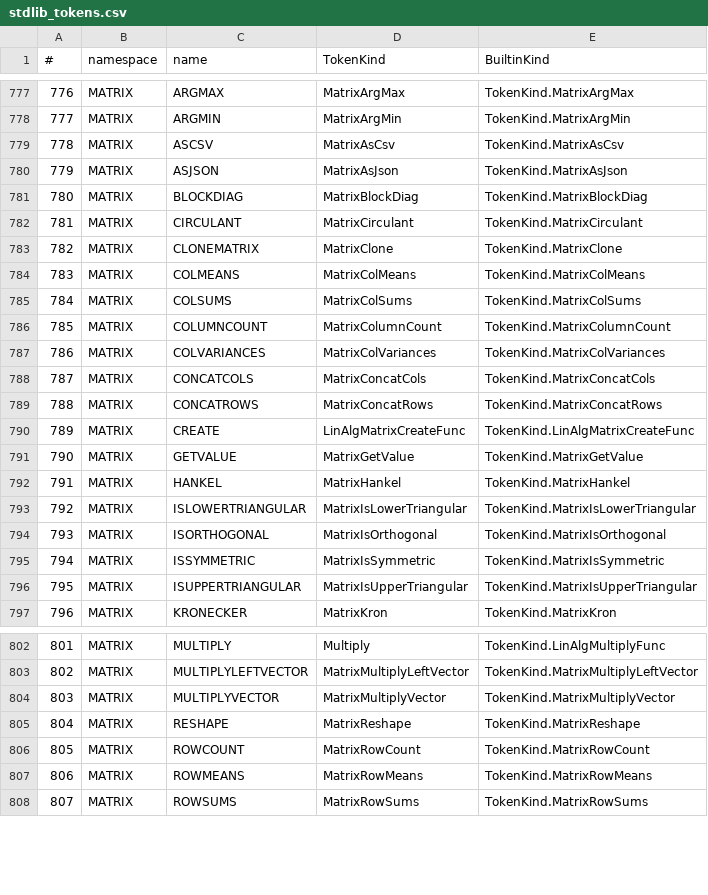
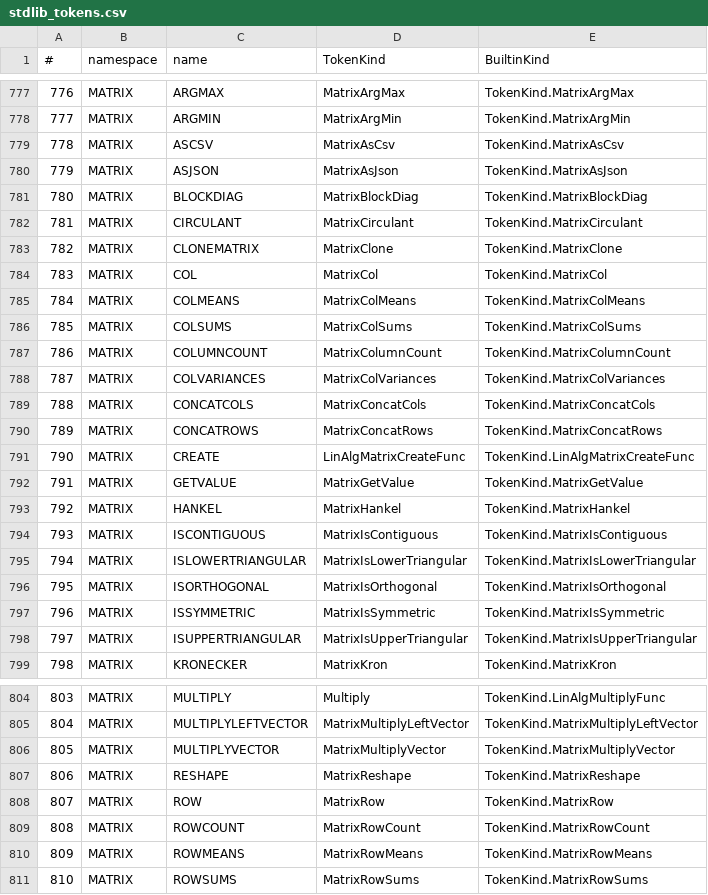
Before and after one commit to c-vision/GMBasic, a CSV file: GMBasicSharp/common/Registry/stdlib_tokens.csv, drawn as a sheet; only a part is shown, gaps mark what is left out; addresses are those after the commit; the diff names each change by its address in the sheet, - before the commit and + after, or states it on an @@ line.

Commit message:
MATRIX F2b: ROW/COL/ISCONTIGUOUS sui valori matrice (4 backend)
Nuove funzioni StdLib del namespace MATRIX:
- MATRIX.ROW(m, i)  -> MATRIX OF (INT, INT, DOUBLE) 1×cols
- MATRIX.COL(m, j)  -> MATRIX OF (INT, INT, DOUBLE) rows×1
- MATRIX.ISCONTIGUOUS(m) -> Bit (-1/0)

Implementazione nei 4 backend:
- IL: IlRuntime.MatrixRowValue/MatrixColValue/MatrixIsContiguous +
  dispatch in IlProgramCompiler (handle↔valore come SLICE/CLONE).
- PCodeVM: casi in PCodeProcessor.Linalg + HashSet; LuSimd ora accetta
  anche object[,] (matrici del linguaggio boxate).
- VM/C: handler gmb_bf_3900/3901/3902 + righe nella tabella core;
  gmb_matrix_is_contiguous_h (registro handle denso).
- C99Native: mxh_row/mxh_col (handle materializzato da
  emit_matrix_from_handle_result) e mxh_iscontig; MX_TBL + routing
  gmb_bf_composite; token aggiunti alle liste valore F2.

Derivati rigenerati: registry-export --all (TokenKind C, ns/fn lookup,
ns_types, registry gen) e audit --all/--registry-* (coverage 1244/1244
su tutti i backend, 0 gap).

Test: matrix/mat_rowcol.bas verde su IL/PCode/VM-C (xUnit) e C99Native.

Nota: i valori del linguaggio restano contigui (copia materializzata),
quindi ISCONTIGUOUS e' vero; le view O(1) con strides reali richiedono
l'integrazione del descrittore nel tipo (F4).

```diff
--- a/GMBasicSharp/common/Registry/stdlib_tokens.csv
+++ b/GMBasicSharp/common/Registry/stdlib_tokens.csv
+row 784: 783 | MATRIX | COL | MatrixCol | TokenKind.MatrixCol
@@ column A (#) renumbered from row 785 down @@
+row 794: 793 | MATRIX | ISCONTIGUOUS | MatrixIsContiguous | TokenKind.MatrixIsContiguous
+row 808: 807 | MATRIX | ROW | MatrixRow | TokenKind.MatrixRow
```
Also changed, not shown: GMBasicSharp/common/Registry/stdlib_tokens_unique.csv, GMBasicSharp/common/Registry/surface.csv, 34 other files.
